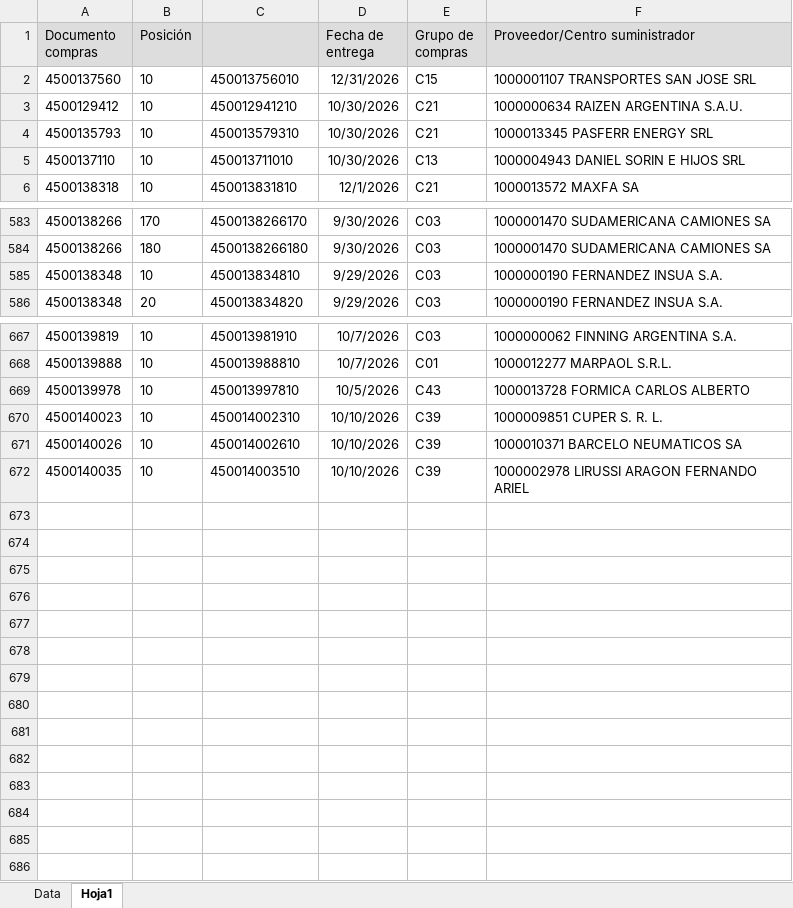
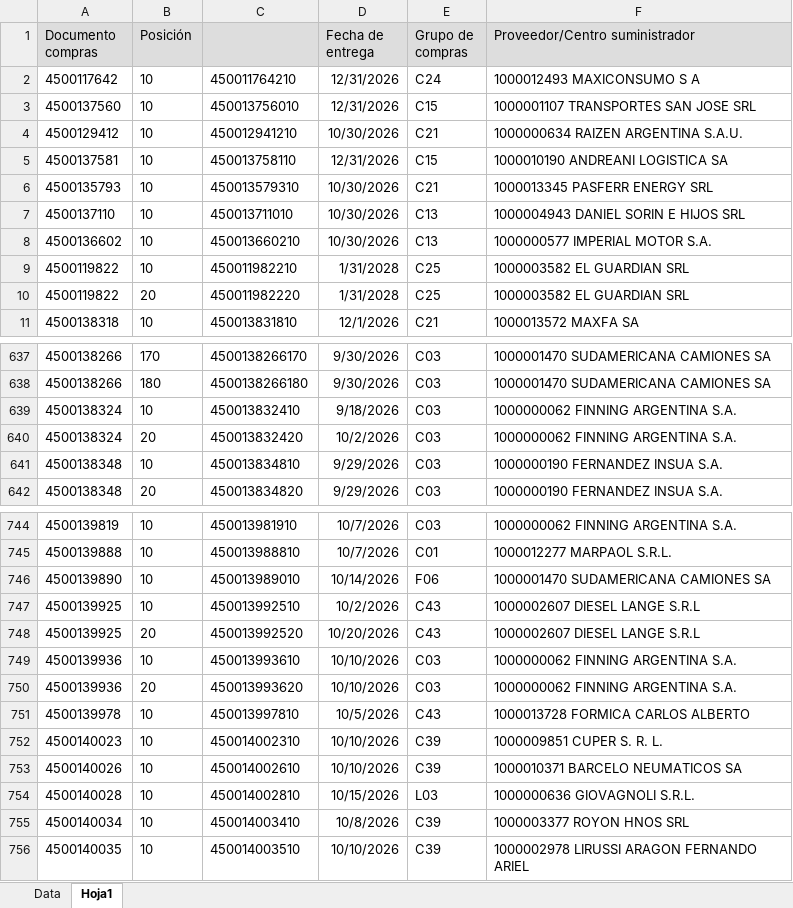
Before and after one commit to Abastecimiento-milicic/tablero-milicic, an Excel workbook: PARTIDAS MMAR.xlsx, sheet Hoja1, drawn as a sheet; only a part is shown, gaps mark what is left out; values as stored, in another font and other column widths than the file's, no borders; the diff covers the shown part only; the diff names each change by its address in the sheet, - before the commit and + after, or states it on an @@ line.

```diff
--- a/PARTIDAS MMAR.xlsx (sheet Hoja1)
+++ b/PARTIDAS MMAR.xlsx (sheet Hoja1)
+row 2: 4500117642 | 10 | 450011764210 | 12/31/2026 | C24 | 1000012493 MAXICONSUMO S A
+row 5: 4500137581 | 10 | 450013758110 | 12/31/2026 | C15 | 1000010190 ANDREANI LOGISTICA SA
+row 8: 4500136602 | 10 | 450013660210 | 10/30/2026 | C13 | 1000000577 IMPERIAL MOTOR S.A.
+row 9: 4500119822 | 10 | 450011982210 | 1/31/2028 | C25 | 1000003582 EL GUARDIAN SRL
+row 10: 4500119822 | 20 | 450011982220 | 1/31/2028 | C25 | 1000003582 EL GUARDIAN SRL
+row 639: 4500138324 | 10 | 450013832410 | 9/18/2026 | C03 | 1000000062 FINNING ARGENTINA S.A.
+row 640: 4500138324 | 20 | 450013832420 | 10/2/2026 | C03 | 1000000062 FINNING ARGENTINA S.A.
+row 746: 4500139890 | 10 | 450013989010 | 10/14/2026 | F06 | 1000001470 SUDAMERICANA CAMIONES SA
+row 747: 4500139925 | 10 | 450013992510 | 10/2/2026 | C43 | 1000002607 DIESEL LANGE S.R.L
+row 748: 4500139925 | 20 | 450013992520 | 10/20/2026 | C43 | 1000002607 DIESEL LANGE S.R.L
+row 749: 4500139936 | 10 | 450013993610 | 10/10/2026 | C03 | 1000000062 FINNING ARGENTINA S.A.
+row 750: 4500139936 | 20 | 450013993620 | 10/10/2026 | C03 | 1000000062 FINNING ARGENTINA S.A.
+row 754: 4500140028 | 10 | 450014002810 | 10/15/2026 | L03 | 1000000636 GIOVAGNOLI S.R.L.
+row 755: 4500140034 | 10 | 450014003410 | 10/8/2026 | C39 | 1000003377 ROYON HNOS SRL
```
Also changed, not shown: 70 added rows, 1 moved row and 2 edited cells elsewhere in this sheet, sheet Data, formulas that keep their value, charts or pictures, PARTIDAS MLAR.xlsx, 1 other file.
